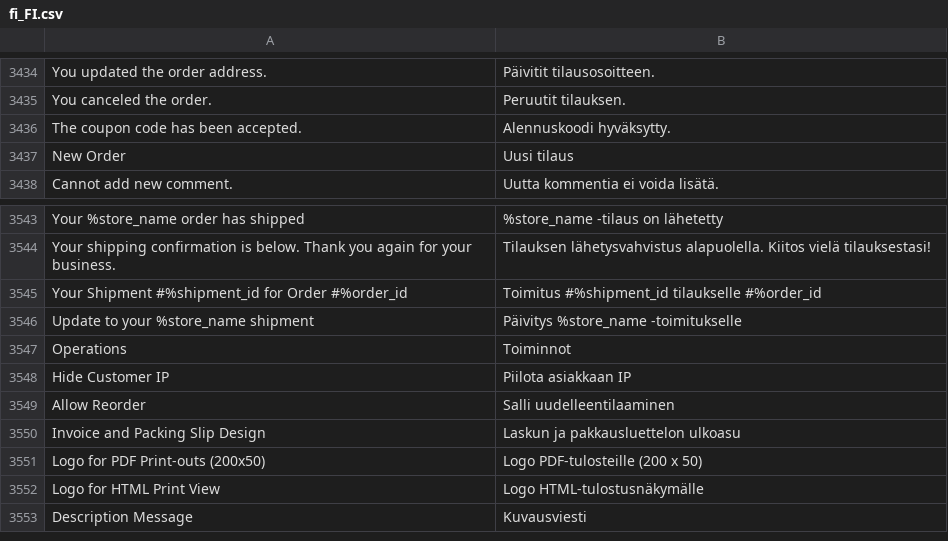
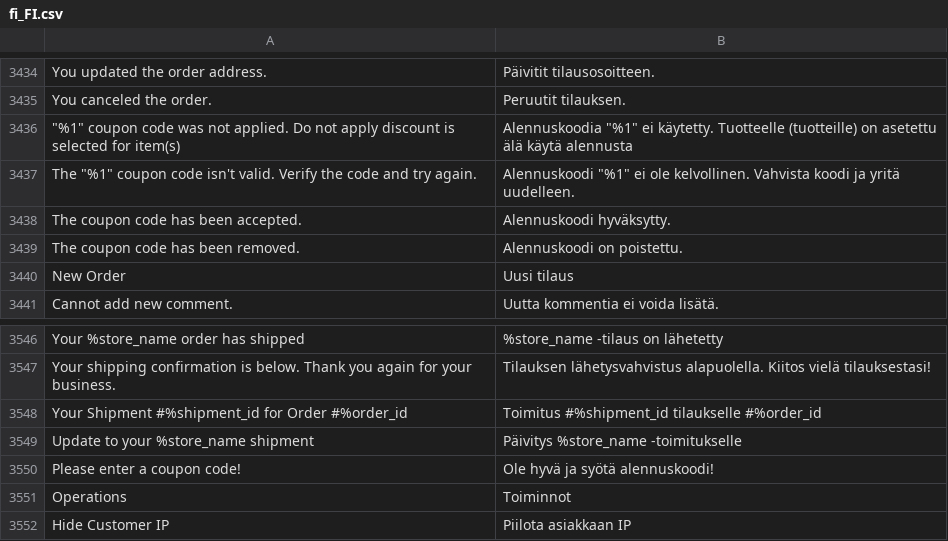
Before and after one commit to magento-l10n/language-fi_FI, a CSV file: fi_FI.csv, drawn as a sheet; only a part is shown, gaps mark what is left out; the shorter side is filled out with more unchanged rows; the diff names each change by its address in the sheet, - before the commit and + after, or states it on an @@ line.

Commit message:
Updating translations from Crowdin.

```diff
--- a/fi_FI.csv
+++ b/fi_FI.csv
+row 3436: "%1" coupon code was not applied. Do not apply discount is selected for item(s) | Alennuskoodia "%1" ei käytetty. Tuotteelle (tuotteille) on asetettu älä käytä alennusta
+row 3437: The "%1" coupon code isn't valid. Verify the code and try again. | Alennuskoodi "%1" ei ole kelvollinen. Vahvista koodi ja yritä uudelleen.
+row 3439: The coupon code has been removed. | Alennuskoodi on poistettu.
+row 3550: Please enter a coupon code! | Ole hyvä ja syötä alennuskoodi!
```
Also changed, not shown: 1 other file.
